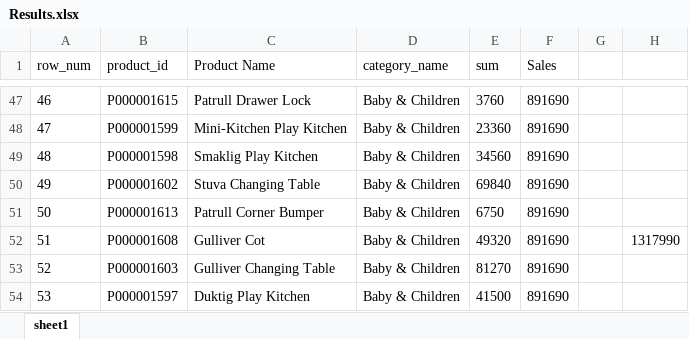
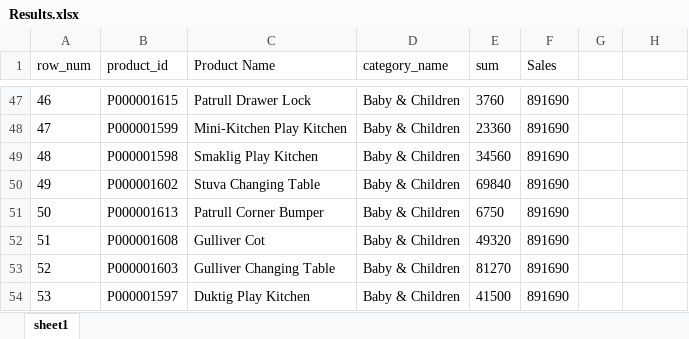
Before and after one commit to punnnnnnnnn/DB-IKEA, an Excel workbook: Results.xlsx, sheet sheet1, drawn as a sheet; only a part is shown, gaps mark what is left out; values as stored, in another font and other column widths than the file's, no borders; the diff names each change by its address in the sheet, - before the commit and + after, or states it on an @@ line.

```diff
--- a/Results.xlsx (sheet sheet1)
+++ b/Results.xlsx (sheet sheet1)
-H52: 1317990
+H52: (empty)
```
Also changed, not shown: hidden cells, 1 other file.
